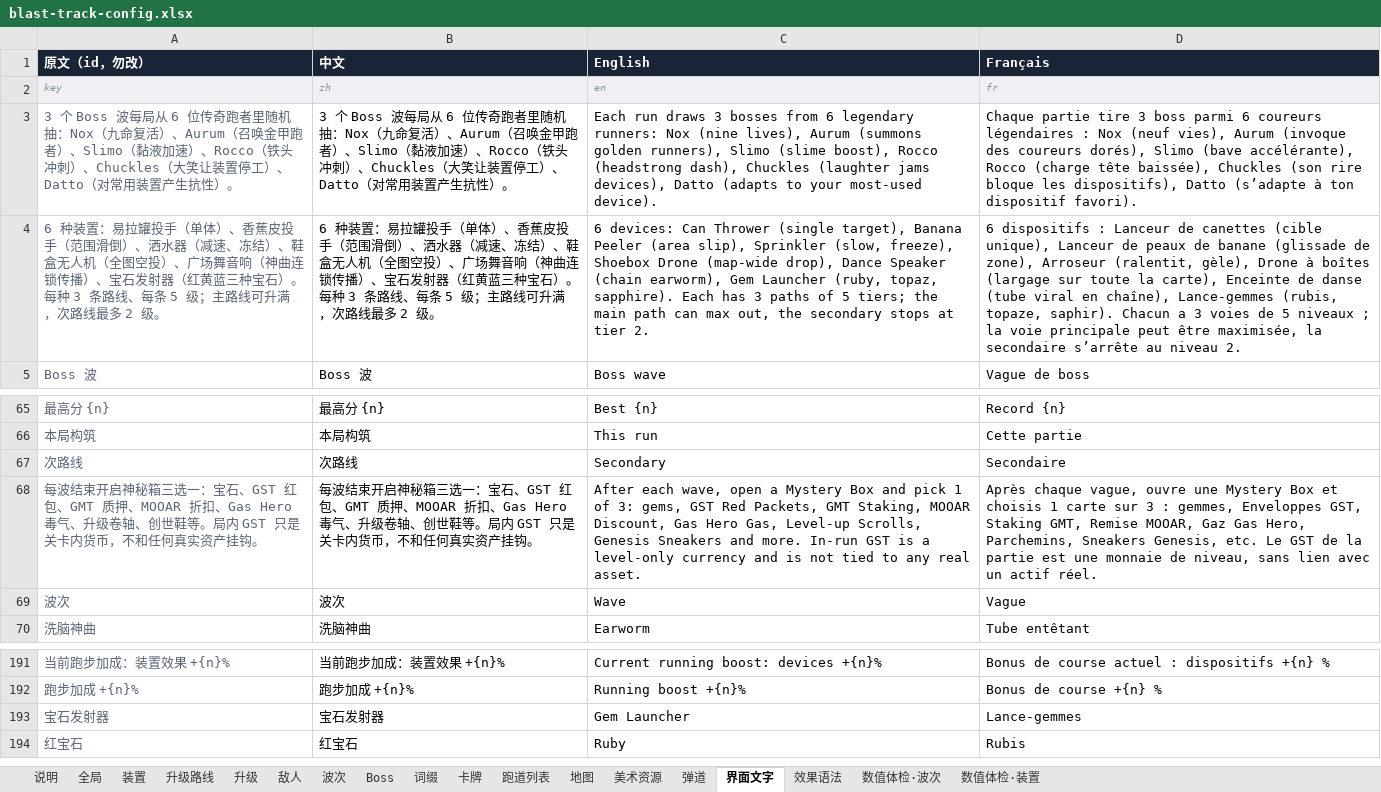
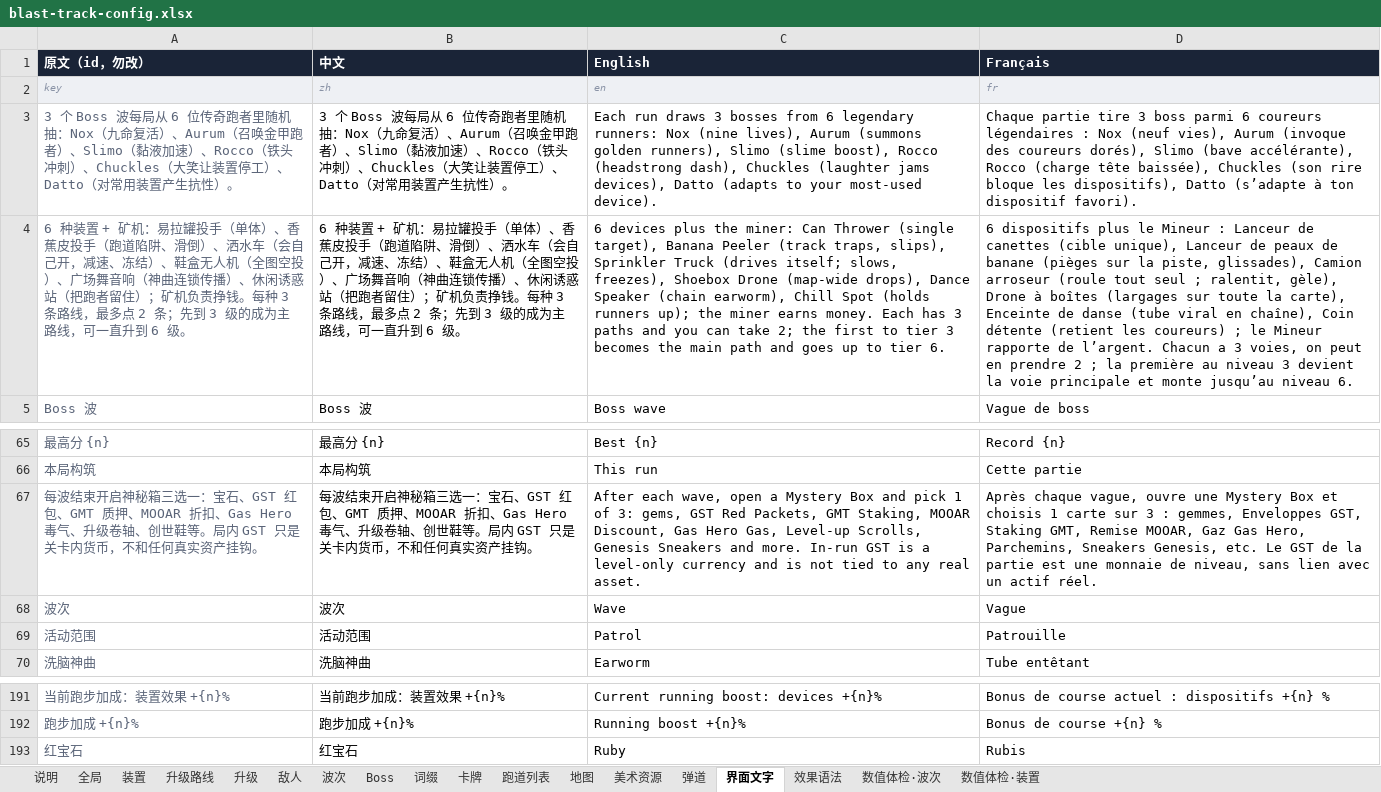
Before and after one commit to fatherofnoah42-pixel/blast-track, an Excel workbook: config/blast-track-config.xlsx, sheet 界面文字, drawn as a sheet; only a part is shown, gaps mark what is left out; values as stored, in another font and other column widths than the file's, no borders; removed rows and columns are numbered as before the commit, all else as after; the diff names each change by its address in the sheet, - before the commit and + after, or states it on an @@ line.

```diff
--- a/config/blast-track-config.xlsx (sheet 界面文字)
+++ b/config/blast-track-config.xlsx (sheet 界面文字)
-row 4: 6 种装置：易拉罐投手（单体）、香蕉皮投手（范围滑倒）、洒水器（减速、冻结）、鞋盒无人机（全图空投）、广场舞音响（神曲连锁传播）、宝石发射器（红黄蓝三种宝石）。每种 3 条路线、每条 5 级；主路线可升满，次路线最多 2 级。 | 6 种装置：易拉罐投手（单体）、香蕉皮投手（范围滑倒）、洒水器（减速、冻结）、鞋盒无人机（全图空投）、广场舞音响（神曲连锁传播）、宝石发射器（红黄蓝三种宝石）。每种 3 条路线、每条 5 级；主路线可升满，次路线最多 2 级。 | 6 devices: Can Thrower (single target), Banana Peeler (area slip), Sprinkler (slow, freeze), Shoebox Drone (map-wide drop), Dance Speaker (chain earworm), Gem Launcher (ruby, topaz, sapphire). Each has 3 paths of 5 tiers; the main path can max out, the secondary stops at tier 2. | 6 dispositifs : Lanceur de canettes (cible unique), Lanceur de peaux de banane (glissade de zone), Arroseur (ralentit, gèle), Drone à boîtes (largage sur toute la carte), Enceinte de danse (tube viral en chaîne), Lance-gemmes (rubis, topaze, saphir). Chacun a 3 voies de 5 niveaux ; la voie principale peut être maximisée, la secondaire s’arrête au niveau 2.
+row 4: 6 种装置 + 矿机：易拉罐投手（单体）、香蕉皮投手（跑道陷阱、滑倒）、洒水车（会自己开，减速、冻结）、鞋盒无人机（全图空投）、广场舞音响（神曲连锁传播）、休闲诱惑站（把跑者留住）；矿机负责挣钱。每种 3 条路线，最多点 2 条；先到 3 级的成为主路线，可一直升到 6 级。 | 6 种装置 + 矿机：易拉罐投手（单体）、香蕉皮投手（跑道陷阱、滑倒）、洒水车（会自己开，减速、冻结）、鞋盒无人机（全图空投）、广场舞音响（神曲连锁传播）、休闲诱惑站（把跑者留住）；矿机负责挣钱。每种 3 条路线，最多点 2 条；先到 3 级的成为主路线，可一直升到 6 级。 | 6 devices plus the miner: Can Thrower (single target), Banana Peeler (track traps, slips), Sprinkler Truck (drives itself; slows, freezes), Shoebox Drone (map-wide drops), Dance Speaker (chain earworm), Chill Spot (holds runners up); the miner earns money. Each has 3 paths and you can take 2; the first to tier 3 becomes the main path and goes up to tier 6. | 6 dispositifs plus le Mineur : Lanceur de canettes (cible unique), Lanceur de peaux de banane (pièges sur la piste, glissades), Camion arroseur (roule tout seul ; ralentit, gèle), Drone à boîtes (largages sur toute la carte), Enceinte de danse (tube viral en chaîne), Coin détente (retient les coureurs) ; le Mineur rapporte de l’argent. Chacun a 3 voies, on peut en prendre 2 ; la première au niveau 3 devient la voie principale et monte jusqu’au niveau 6.
-row 67: 次路线 | 次路线 | Secondary | Secondaire
+row 69: 活动范围 | 活动范围 | Patrol | Patrouille
-row 193: 宝石发射器 | 宝石发射器 | Gem Launcher | Lance-gemmes
```
Also changed, not shown: sheet 美术资源, sheet 数值体检·装置, sheet 装置, sheet 升级, sheet 卡牌, 9 other files.
